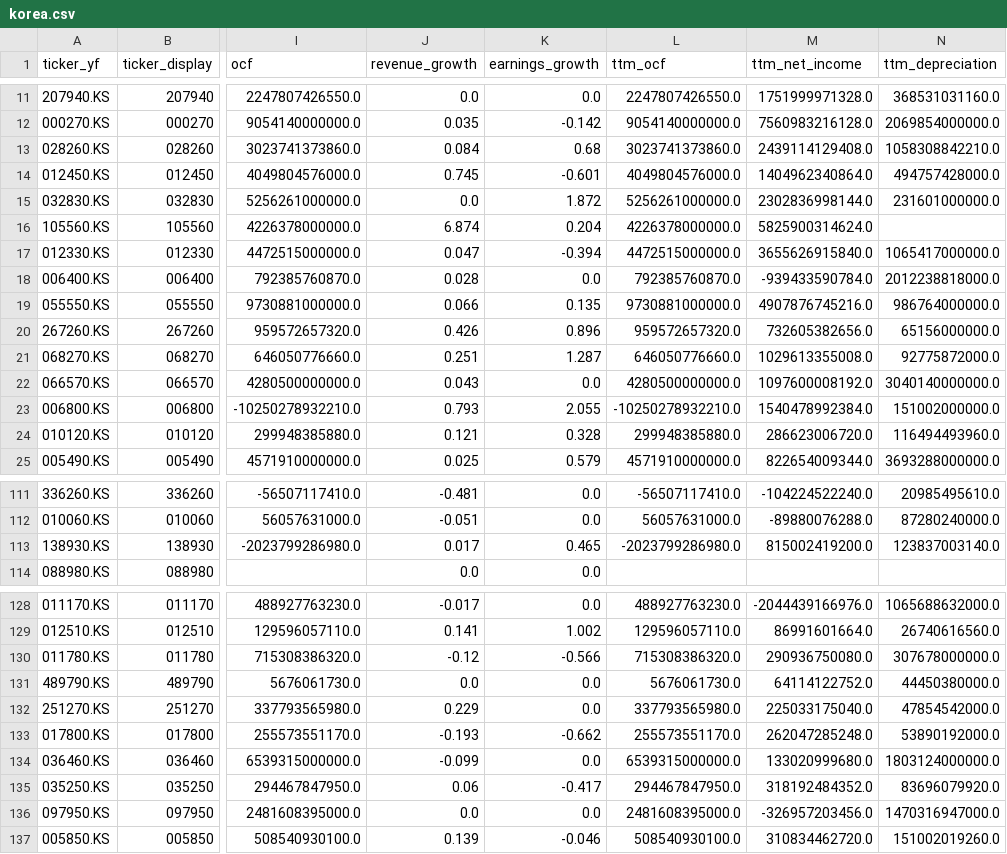
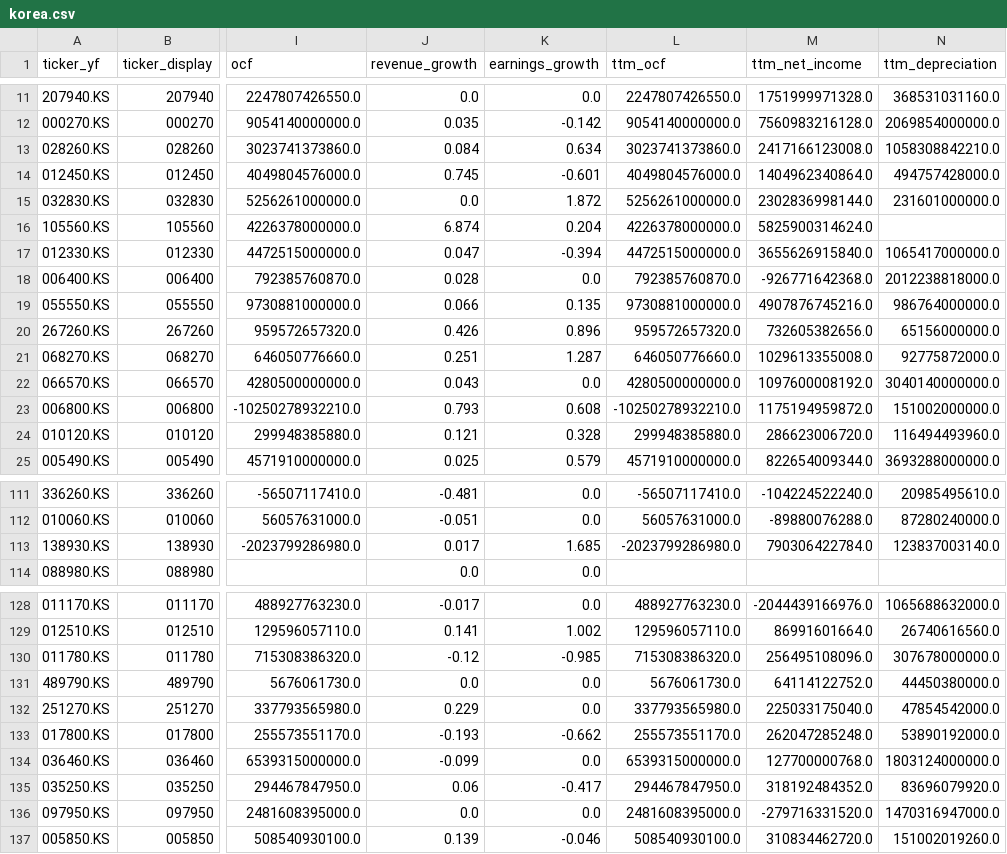
Before and after one commit to hyoseok88/g-valuemap, a CSV file: seeds/korea.csv, drawn as a sheet; only a part is shown, gaps mark what is left out; the diff covers the shown part only; the diff names each change by its address in the sheet, - before the commit and + after, or states it on an @@ line.

```diff
--- a/seeds/korea.csv
+++ b/seeds/korea.csv
-K13 (earnings_growth): 0.68
+K13 (earnings_growth): 0.634
-M13 (ttm_net_income): 2439114129408.0
+M13 (ttm_net_income): 2417166123008.0
-M18 (ttm_net_income): -939433590784.0
+M18 (ttm_net_income): -926771642368.0
-K23 (earnings_growth): 2.055
+K23 (earnings_growth): 0.608
-M23 (ttm_net_income): 1540478992384.0
+M23 (ttm_net_income): 1175194959872.0
-K113 (earnings_growth): 0.465
+K113 (earnings_growth): 1.685
-M113 (ttm_net_income): 815002419200.0
+M113 (ttm_net_income): 790306422784.0
-K130 (earnings_growth): -0.566
+K130 (earnings_growth): -0.985
-M130 (ttm_net_income): 290936750080.0
+M130 (ttm_net_income): 256495108096.0
-M134 (ttm_net_income): 133020999680.0
+M134 (ttm_net_income): 127700000768.0
-M136 (ttm_net_income): -326957203456.0
+M136 (ttm_net_income): -279716331520.0
```
Also changed, not shown: 62 edited cells elsewhere in this file, seeds/usa.csv.
